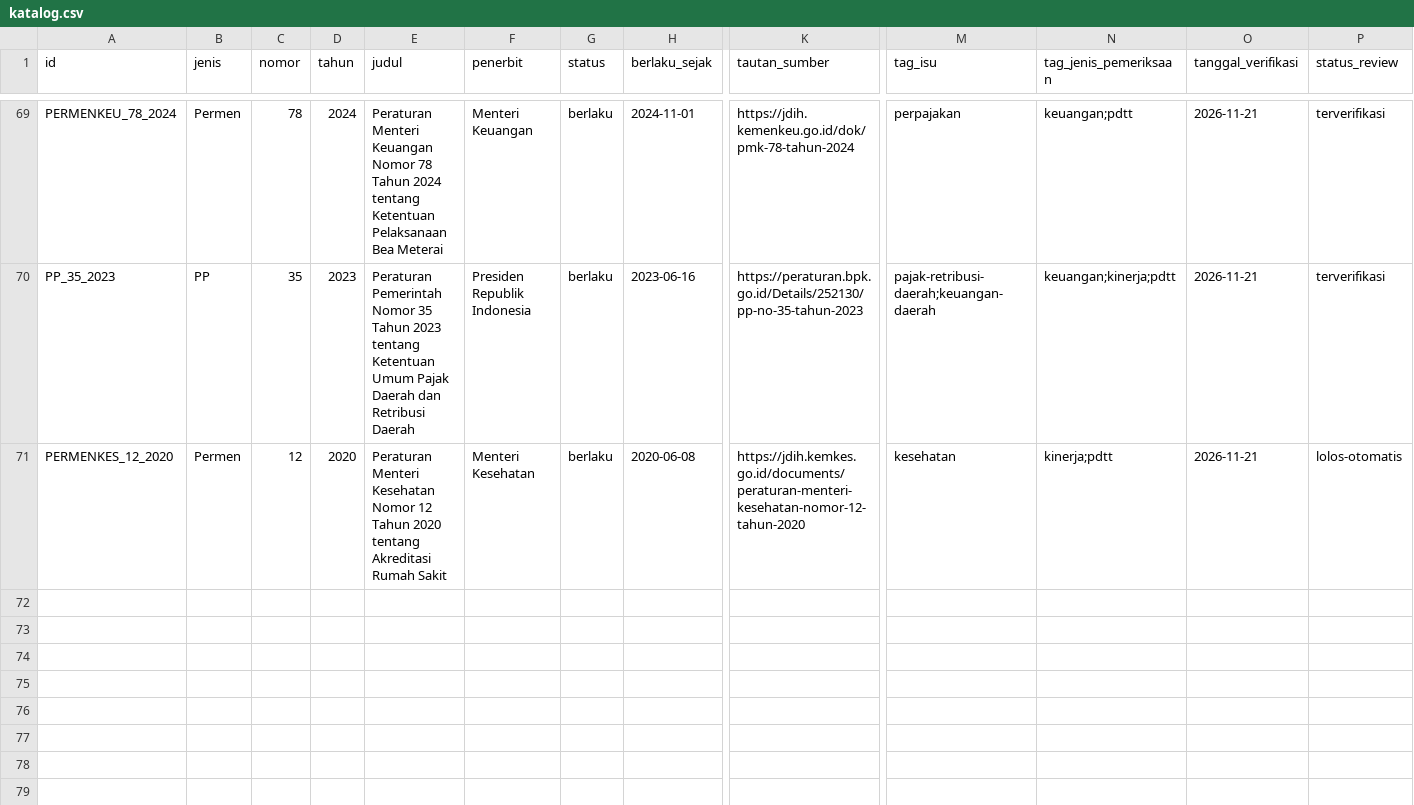
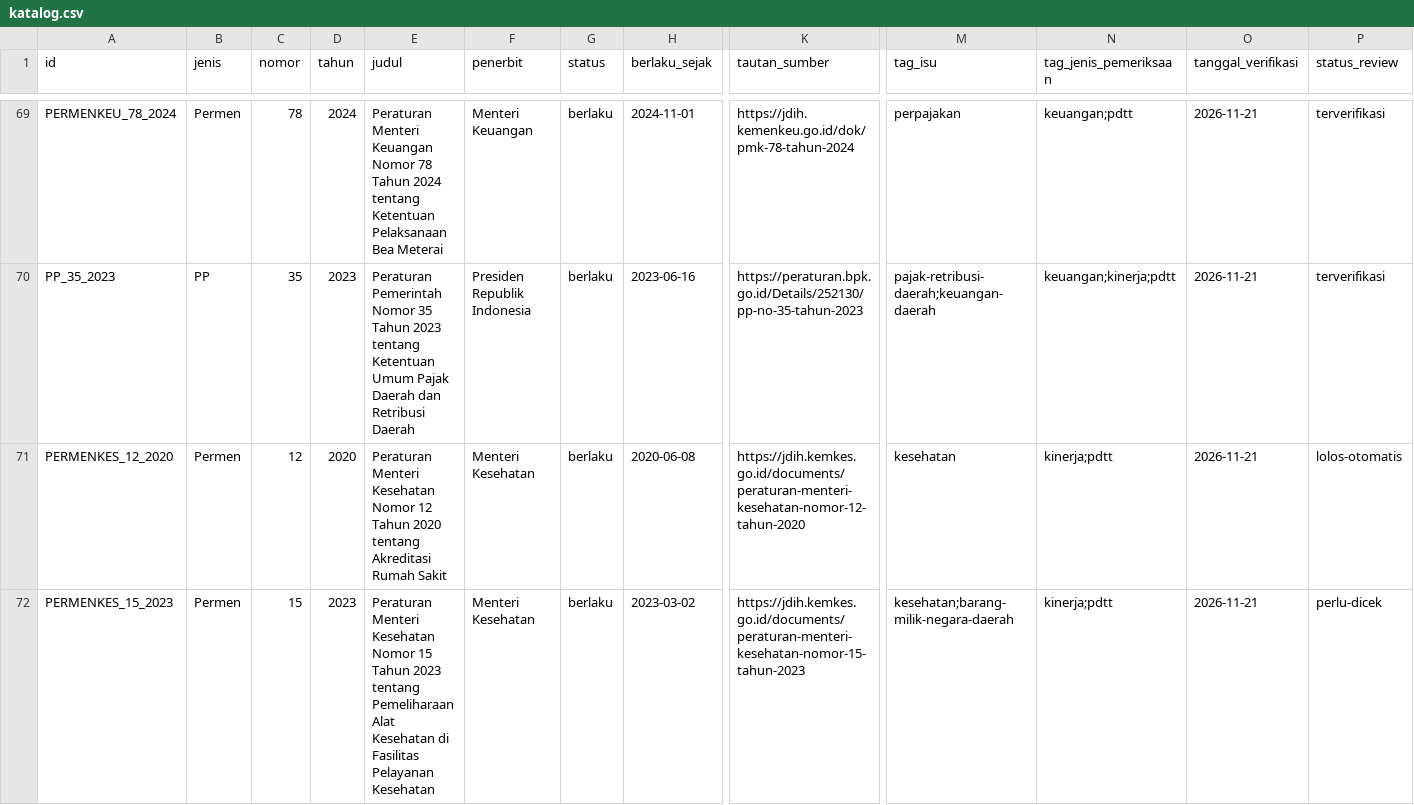
Before and after one commit to primaditra/korpus-pusat, a CSV file: katalog.csv, drawn as a sheet; only a part is shown, gaps mark what is left out; rows hold the shown columns only; the diff names each change by its address in the sheet, - before the commit and + after, or states it on an @@ line.

```diff
--- a/katalog.csv
+++ b/katalog.csv
+row 72: PERMENKES_15_2023 | Permen | 15 | 2023 | Peraturan Menteri Kesehatan Nomor 15 Tahun 2023 tentang Pemeliharaan Alat Kesehatan di Fasilitas Pelayanan Kesehatan | Menteri Kesehatan | berlaku | 2023-03-02 | https://jdih.kemkes.go.id/documents/peraturan-menteri-kesehatan-nomor-15-tahun-2023 | kesehatan;barang-milik-negara-daerah | kinerja;pdtt | 2026-11-21 | perlu-dicek
```
Also changed, not shown: 1 other file.
